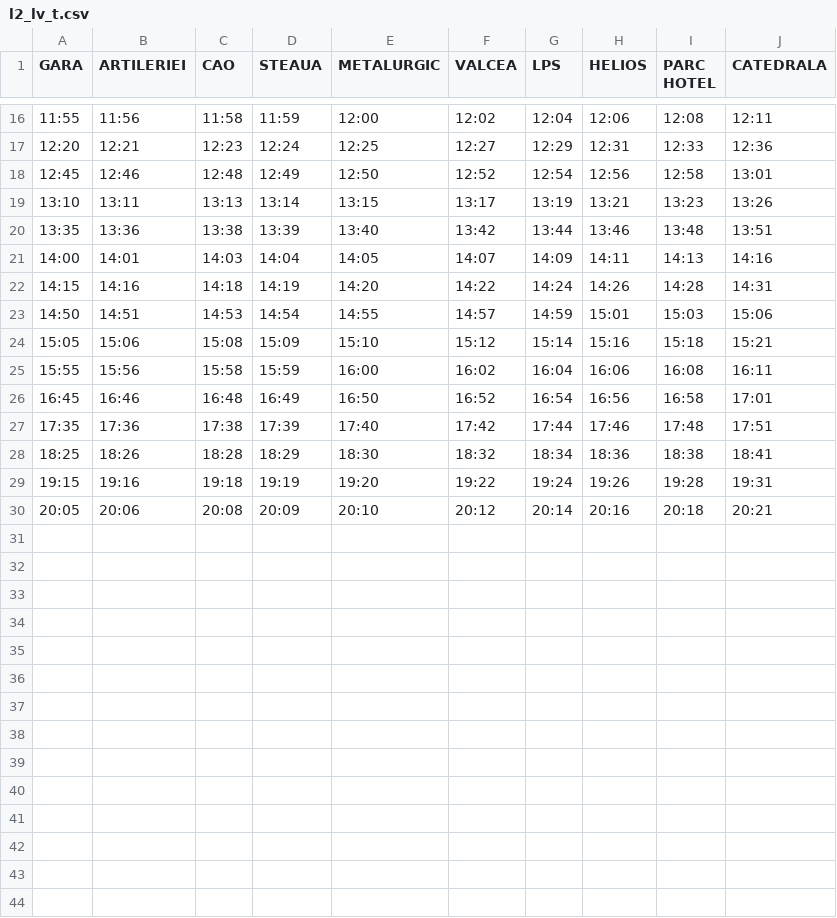
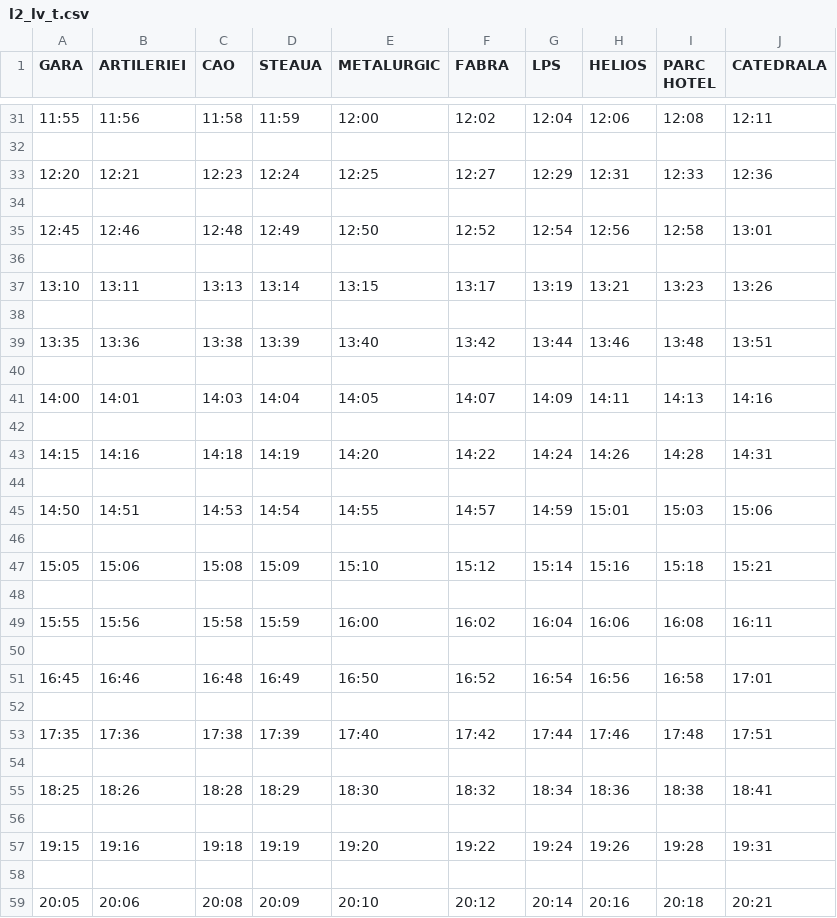
Before and after one commit to sgciprian/Loctrans_Android, a CSV file: app/src/main/assets/data/l2_lv_t.csv, drawn as a sheet; only a part is shown, gaps mark what is left out; the diff covers the shown part only.

```diff
--- a/app/src/main/assets/data/l2_lv_t.csv
+++ b/app/src/main/assets/data/l2_lv_t.csv
@@ -1 +1 @@
-GARA,ARTILERIEI,CAO,STEAUA,METALURGIC,VALCEA,LPS,HELIOS,PARC HOTEL,CATEDRALA
+GARA,ARTILERIEI,CAO,STEAUA,METALURGIC,FABRA,LPS,HELIOS,PARC HOTEL,CATEDRALA
@@ -16,15 +31,29 @@ GARA,ARTILERIEI,CAO,STEAUA,METALURGIC,VALCEA,LPS,HELIOS,PARC HOTEL,CATEDRALA
 11:55,11:56,11:58,11:59,12:00,12:02,12:04,12:06,12:08,12:11
+
 12:20,12:21,12:23,12:24,12:25,12:27,12:29,12:31,12:33,12:36
+
 12:45,12:46,12:48,12:49,12:50,12:52,12:54,12:56,12:58,13:01
+
 13:10,13:11,13:13,13:14,13:15,13:17,13:19,13:21,13:23,13:26
+
 13:35,13:36,13:38,13:39,13:40,13:42,13:44,13:46,13:48,13:51
+
 14:00,14:01,14:03,14:04,14:05,14:07,14:09,14:11,14:13,14:16
+
 14:15,14:16,14:18,14:19,14:20,14:22,14:24,14:26,14:28,14:31
+
 14:50,14:51,14:53,14:54,14:55,14:57,14:59,15:01,15:03,15:06
+
 15:05,15:06,15:08,15:09,15:10,15:12,15:14,15:16,15:18,15:21
+
 15:55,15:56,15:58,15:59,16:00,16:02,16:04,16:06,16:08,16:11
+
 16:45,16:46,16:48,16:49,16:50,16:52,16:54,16:56,16:58,17:01
+
 17:35,17:36,17:38,17:39,17:40,17:42,17:44,17:46,17:48,17:51
+
 18:25,18:26,18:28,18:29,18:30,18:32,18:34,18:36,18:38,18:41
+
 19:15,19:16,19:18,19:19,19:20,19:22,19:24,19:26,19:28,19:31
+
 20:05,20:06,20:08,20:09,20:10,20:12,20:14,20:16,20:18,20:21
```
Also changed, not shown: 15 added rows and 4 edited cells elsewhere in this file, app/src/main/assets/data/l2_lv_r.csv, app/src/main/assets/data/l2_sd_r.csv, 25 other files.
